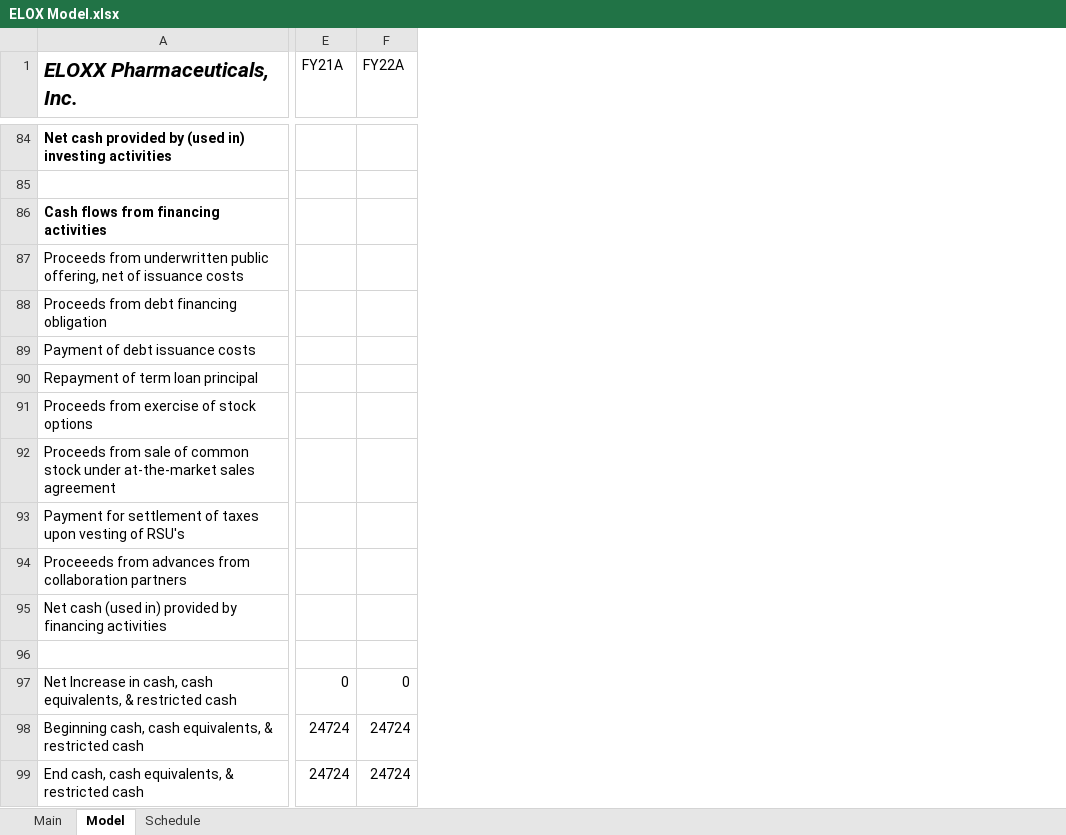
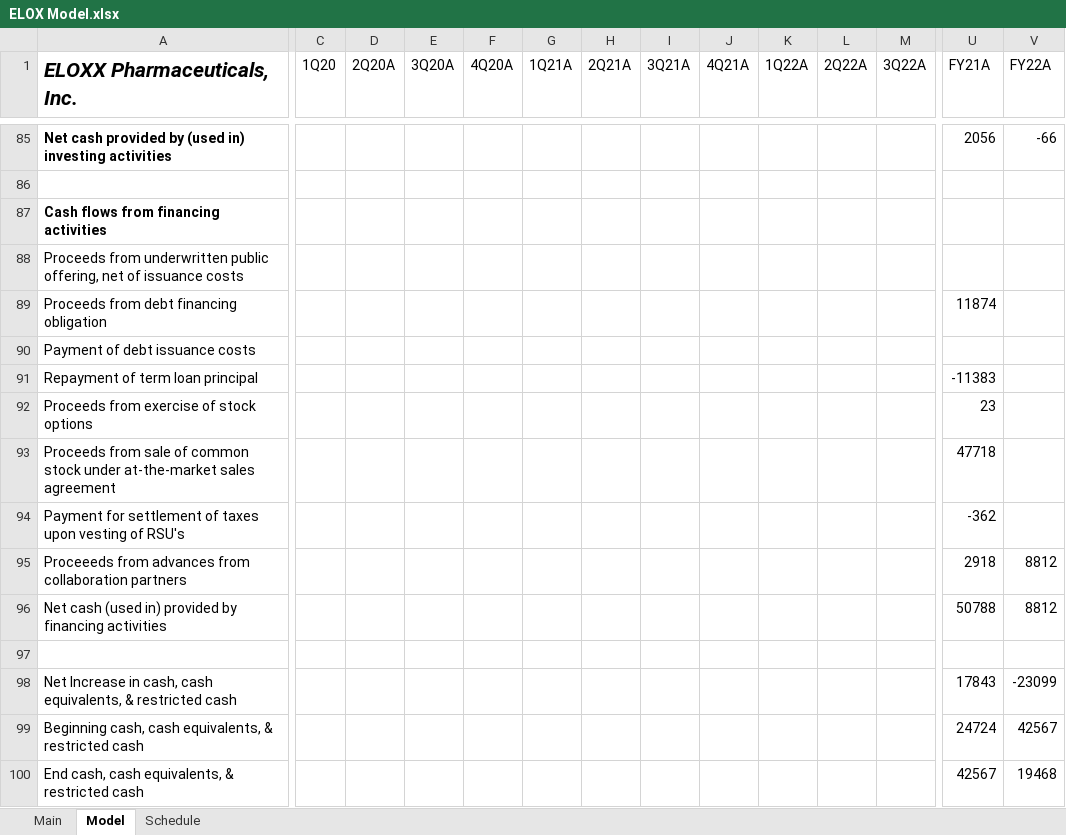
Before and after one commit to evandomingos/Models, an Excel workbook: ELOX Model.xlsx, sheet Model, drawn as a sheet; only a part is shown, gaps mark what is left out; values as stored, in another font and other column widths than the file's, no borders; addresses are those after the commit; the diff covers the shown part only; the diff names each change by its address in the sheet, - before the commit and + after, or states it on an @@ line.

Commit message:
Update ELOX Model.xlsx

```diff
--- a/ELOX Model.xlsx (sheet Model)
+++ b/ELOX Model.xlsx (sheet Model)
+column C (1Q20), empty
+column D (2Q20A), empty
+column E (3Q20A), empty
+column F (4Q20A), empty
+column G (1Q21A), empty
+column H (2Q21A), empty
+column I (3Q21A), empty
+column J (4Q21A), empty
+column K (1Q22A), empty
+column L (2Q22A), empty
+column M (3Q22A), empty
-U85 (FY21A): (empty)
+U85 (FY21A): 2056
-V85 (FY22A): (empty)
+V85 (FY22A): -66
-U89 (FY21A): (empty)
+U89 (FY21A): 11874
-U91 (FY21A): (empty)
+U91 (FY21A): -11383
-U92 (FY21A): (empty)
+U92 (FY21A): 23
-U93 (FY21A): (empty)
+U93 (FY21A): 47718
-U94 (FY21A): (empty)
+U94 (FY21A): -362
-U95 (FY21A): (empty)
+U95 (FY21A): 2918
-V95:V96 (FY22A): (empty)
+V95:V96 (FY22A): 8812
-U96 (FY21A): (empty)
+U96 (FY21A): 50788
-U98 (FY21A): 0
+U98 (FY21A): 17843
-V98 (FY22A): 0
+V98 (FY22A): -23099
-V99 (FY22A): 24724
+V99 (FY22A): 42567
-U100 (FY21A): 24724
+U100 (FY21A): 42567
-V100 (FY22A): 24724
+V100 (FY22A): 19468
```
Also changed, not shown: 1 added row, 5 added columns, 30 edited cells and cell formats elsewhere in this sheet, formulas that keep their value.
